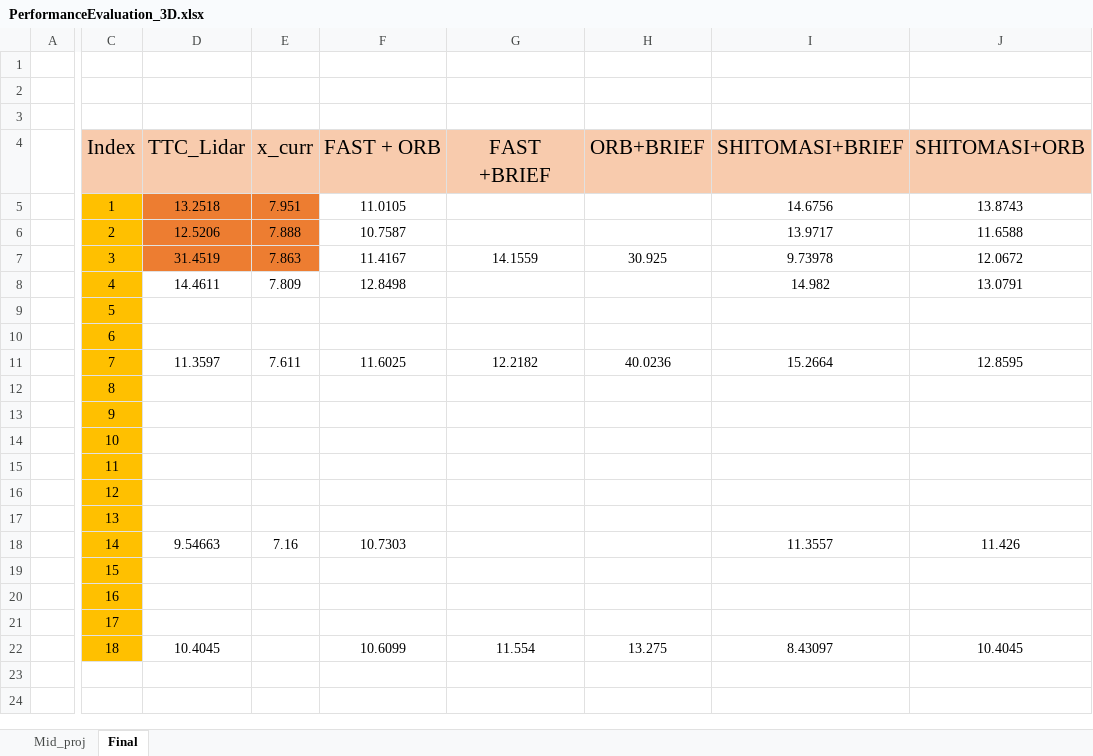
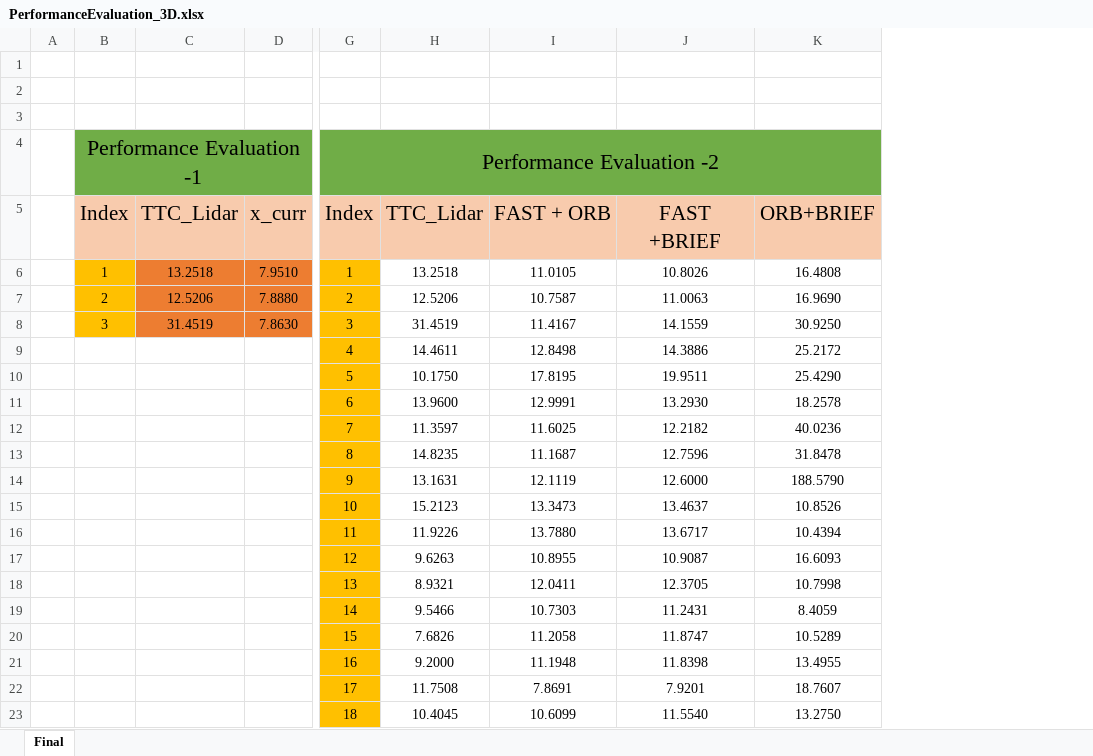
Before and after one commit to BiswaranjanSubudhi/SFND_3D_Object_Tracking, an Excel workbook: results/PerformanceEvaluation_3D.xlsx, sheet Final, drawn as a sheet; only a part is shown, gaps mark what is left out; values as stored, in another font and other column widths than the file's, no borders; removed rows and columns are numbered as before the commit, all else as after; rows hold the shown columns only; the diff covers the shown part only; the diff names each change by its address in the sheet, - before the commit and + after, or states it on an @@ line.

```diff
--- a/results/PerformanceEvaluation_3D.xlsx (sheet Final)
+++ b/results/PerformanceEvaluation_3D.xlsx (sheet Final)
-sheet tab: Mid_proj
+column B, rows 5-8: Index | 1 | 2 | 3
+column C, rows 5-8: TTC_Lidar | 13.2518 | 12.5206 | 31.4519
+column D, rows 5-8: x_curr | 7.9510 | 7.8880 | 7.8630
-column E, rows 4-18: x_curr | 7.951 | 7.888 | 7.863 | 7.809 |  |  | 7.611 |  |  |  |  |  |  | 7.16
-column G, rows 4-22: FAST +BRIEF |  |  | 14.1559 |  |  |  | 12.2182 |  |  |  |  |  |  |  |  |  |  | 11.554
-column H, rows 4-22: ORB+BRIEF |  |  | 30.925 |  |  |  | 40.0236 |  |  |  |  |  |  |  |  |  |  | 13.275
-column I, rows 4-22: SHITOMASI+BRIEF | 14.6756 | 13.9717 | 9.73978 | 14.982 |  |  | 15.2664 |  |  |  |  |  |  | 11.3557 |  |  |  | 8.43097
-column J, rows 4-22: SHITOMASI+ORB | 13.8743 | 11.6588 | 12.0672 | 13.0791 |  |  | 12.8595 |  |  |  |  |  |  | 11.426 |  |  |  | 10.4045
+column J, rows 5-23: FAST +BRIEF | 10.8026 | 11.0063 | 14.1559 | 14.3886 | 19.9511 | 13.2930 | 12.2182 | 12.7596 | 12.6000 | 13.4637 | 13.6717 | 10.9087 | 12.3705 | 11.2431 | 11.8747 | 11.8398 | 7.9201 | 11.5540
+column K, rows 5-23: ORB+BRIEF | 16.4808 | 16.9690 | 30.9250 | 25.2172 | 25.4290 | 18.2578 | 40.0236 | 31.8478 | 188.5790 | 10.8526 | 10.4394 | 16.6093 | 10.7998 | 8.4059 | 10.5289 | 13.4955 | 18.7607 | 13.2750
+row 4:  | Performance Evaluation -1 |  |  | Performance Evaluation -2
-H6:H8 fill: #ED7D31
+H6:H8 fill: none
-H10: (empty)
+H10: 10.1750
-I10: (empty)
+I10: 17.8195
-H11: (empty)
+H11: 13.9600
-I11: (empty)
+I11: 12.9991
-H13: (empty)
+H13: 14.8235
-I13: (empty)
+I13: 11.1687
-H14: (empty)
+H14: 13.1631
-I14: (empty)
+I14: 12.1119
-H15: (empty)
+H15: 15.2123
-I15: (empty)
+I15: 13.3473
-H16: (empty)
+H16: 11.9226
-I16: (empty)
+I16: 13.7880
-H17: (empty)
+H17: 9.6263
-I17: (empty)
+I17: 10.8955
-H18: (empty)
+H18: 8.9321
-I18: (empty)
+I18: 12.0411
-H19: 9.54663
+H19: 9.5466
-H20: (empty)
+H20: 7.6826
-I20: (empty)
+I20: 11.2058
-H21: (empty)
+H21: 9.2000
-I21: (empty)
+I21: 11.1948
-H22: (empty)
+H22: 11.7508
-I22: (empty)
+I22: 7.8691
```
Also changed, not shown: 1 added column elsewhere in this sheet, 2 other files.
